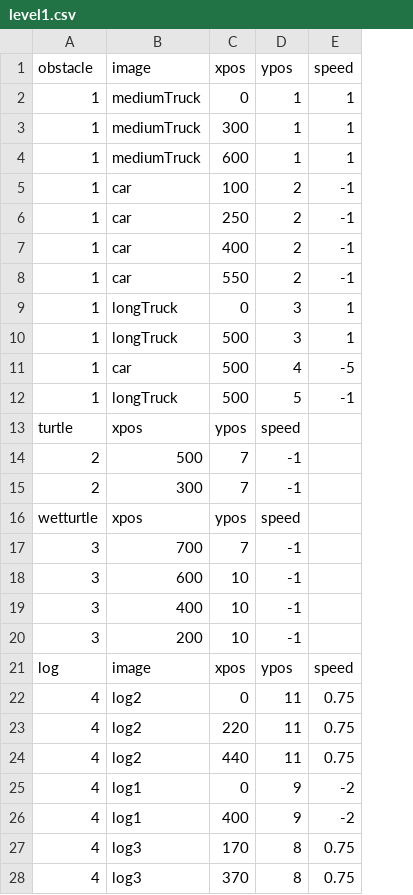
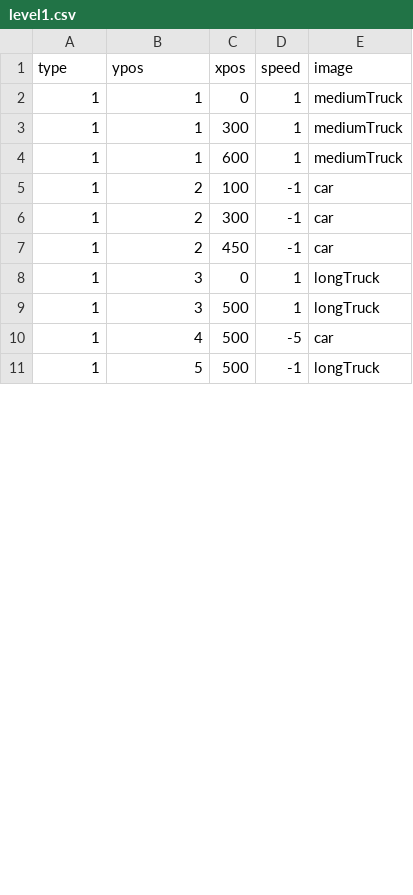
Before and after one commit to SaruDesu422/COMP2042_CW_hcygv1, a CSV file: data/level1.csv, drawn as a sheet; only a part is shown; removed rows and columns are numbered as before the commit, all else as after; the diff covers the shown part only; the diff names each change by its address in the sheet, - before the commit and + after, or states it on an @@ line.

```diff
--- a/data/level1.csv
+++ b/data/level1.csv
-column D (ypos), rows 2-7: 1 | 1 | 1 | 2 | 2 | 2; rows 9-12: 3 | 3 | 4 | 5
+column E (image), rows 2-11: mediumTruck | mediumTruck | mediumTruck | car | car | car | longTruck | longTruck | car | longTruck
-A1: obstacle
+A1: type
-B1: image
+B1: ypos
-B2:B4 (ypos): mediumTruck
+B2:B4 (ypos): 1
-B5:B7 (ypos): car
+B5:B7 (ypos): 2
-C6 (xpos): 250
+C6 (xpos): 300
-C7 (xpos): 400
+C7 (xpos): 450
-row 8: 1 | car | 550 | 2 | -1
-B8:B9 (ypos): longTruck
+B8:B9 (ypos): 3
-B10 (ypos): car
+B10 (ypos): 4
-B11 (ypos): longTruck
+B11 (ypos): 5
-row 13: turtle | xpos | ypos | speed
-row 14: 2 | 500 | 7 | -1
-row 15: 2 | 300 | 7 | -1
-row 16: wetturtle | xpos | ypos | speed
-row 17: 3 | 700 | 7 | -1
-row 18: 3 | 600 | 10 | -1
-row 19: 3 | 400 | 10 | -1
-row 20: 3 | 200 | 10 | -1
-row 21: log | image | xpos | ypos | speed
-row 22: 4 | log2 | 0 | 11 | 0.75
-row 23: 4 | log2 | 220 | 11 | 0.75
-row 24: 4 | log2 | 440 | 11 | 0.75
-row 25: 4 | log1 | 0 | 9 | -2
-row 26: 4 | log1 | 400 | 9 | -2
-row 27: 4 | log3 | 170 | 8 | 0.75
-row 28: 4 | log3 | 370 | 8 | 0.75
```
Also changed, not shown: 14 added rows and 4 removed rows elsewhere in this file, data/level10.csv, data/level11.csv, 56 other files.
